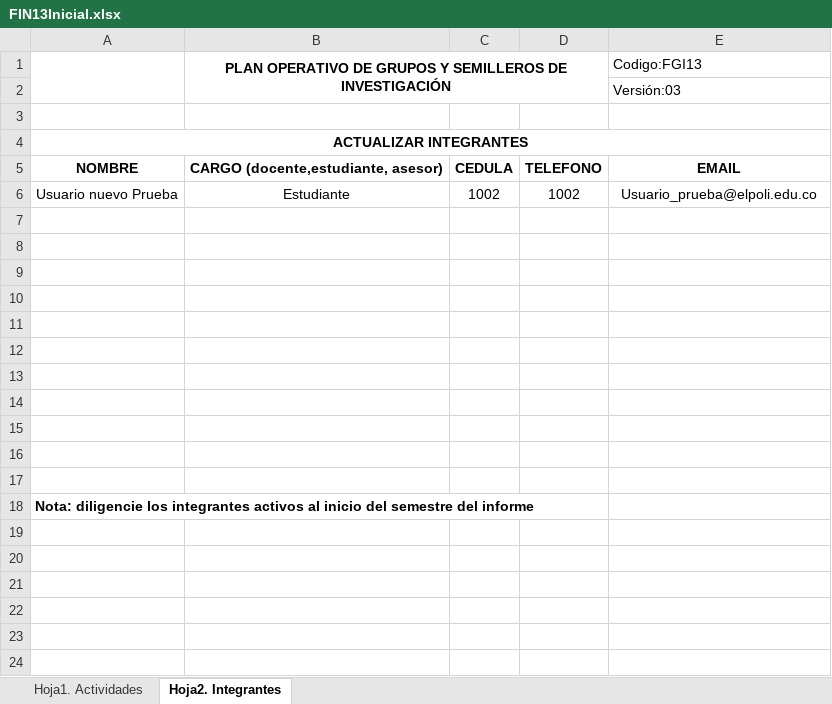
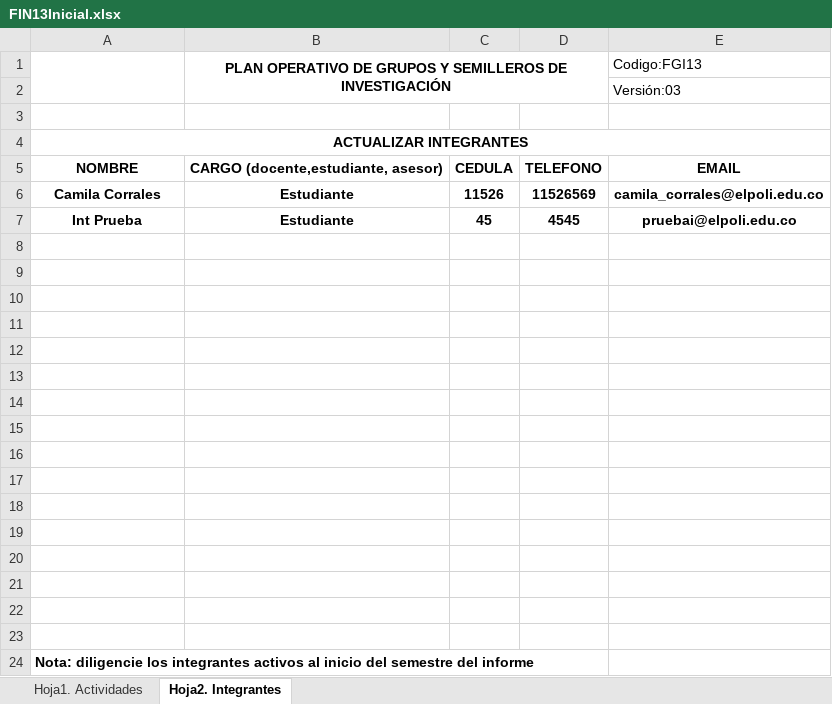
Before and after one commit to Blazotaker/semillero-back, an Excel workbook: public/FIN13Inicial.xlsx, sheet Hoja2. Integrantes, drawn as a sheet; values as stored, in another font and other column widths than the file's, no borders; charts and pictures not drawn; addresses are those after the commit; the diff names each change by its address in the sheet, - before the commit and + after, or states it on an @@ line.

```diff
--- a/public/FIN13Inicial.xlsx (sheet Hoja2. Integrantes)
+++ b/public/FIN13Inicial.xlsx (sheet Hoja2. Integrantes)
+row 6: Camila Corrales | Estudiante | 11526 | 11526569 | camila_corrales@elpoli.edu.co
+row 7: Int Prueba | Estudiante | 45 | 4545 | pruebai@elpoli.edu.co
-row 8: Usuario nuevo Prueba | Estudiante | 1002 | 1002 | Usuario_prueba@elpoli.edu.co
+row 8: (empty)
+row 9: (empty)
+row 10: (empty)
+row 11: (empty)
+row 12: (empty)
```
Also changed, not shown: sheet Hoja1. Actividades, charts or pictures, public/FIN13Final.xlsx, 2 other files.
